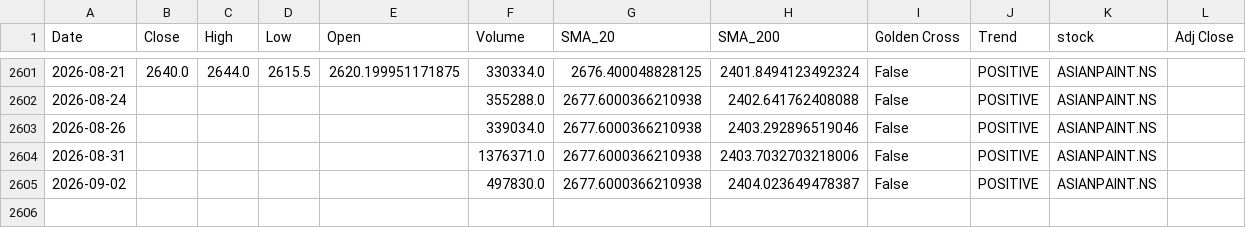
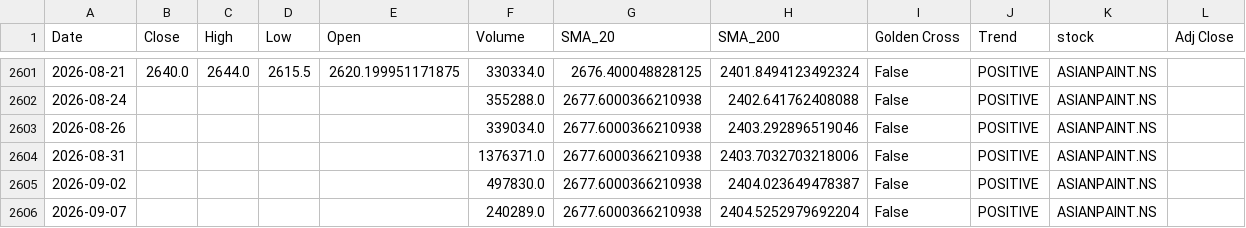
Before and after one commit to sohamdeshpande/nifty-analysis, a CSV file: data/ASIANPAINT.NS.csv, drawn as a sheet; only a part is shown, gaps mark what is left out; the diff names each change by its address in the sheet, - before the commit and + after, or states it on an @@ line.

```diff
--- a/data/ASIANPAINT.NS.csv
+++ b/data/ASIANPAINT.NS.csv
+row 2606: 2026-09-07 |  |  |  |  | 240289.0 | 2677.6000366210938 | 2404.5252979692204 | False | POSITIVE | ASIANPAINT.NS
```
Also changed, not shown: data/ADANIPORTS.NS.csv, data/BAJAJFINSV.NS.csv, 46 other files.
